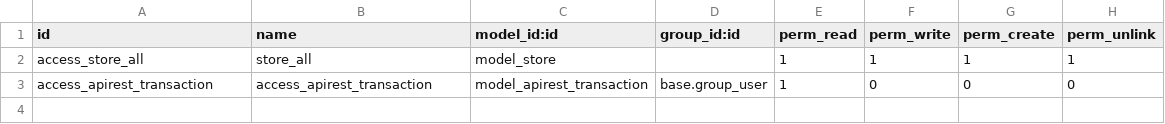
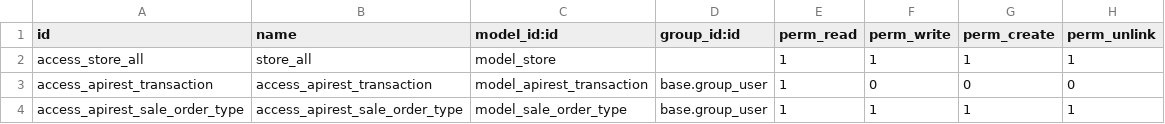
Before and after one commit to RLJO/go2future, a CSV file: addons/g2f_apirest/security/ir.model.access.csv, drawn as a sheet; the diff names each change by its address in the sheet, - before the commit and + after, or states it on an @@ line.

Commit message:
[Feat/apirest] New model sale order type

```diff
--- a/addons/g2f_apirest/security/ir.model.access.csv
+++ b/addons/g2f_apirest/security/ir.model.access.csv
+row 4: access_apirest_sale_order_type | access_apirest_sale_order_type | model_sale_order_type | base.group_user | 1 | 1 | 1 | 1
```
Also changed, not shown: 6 other files.
